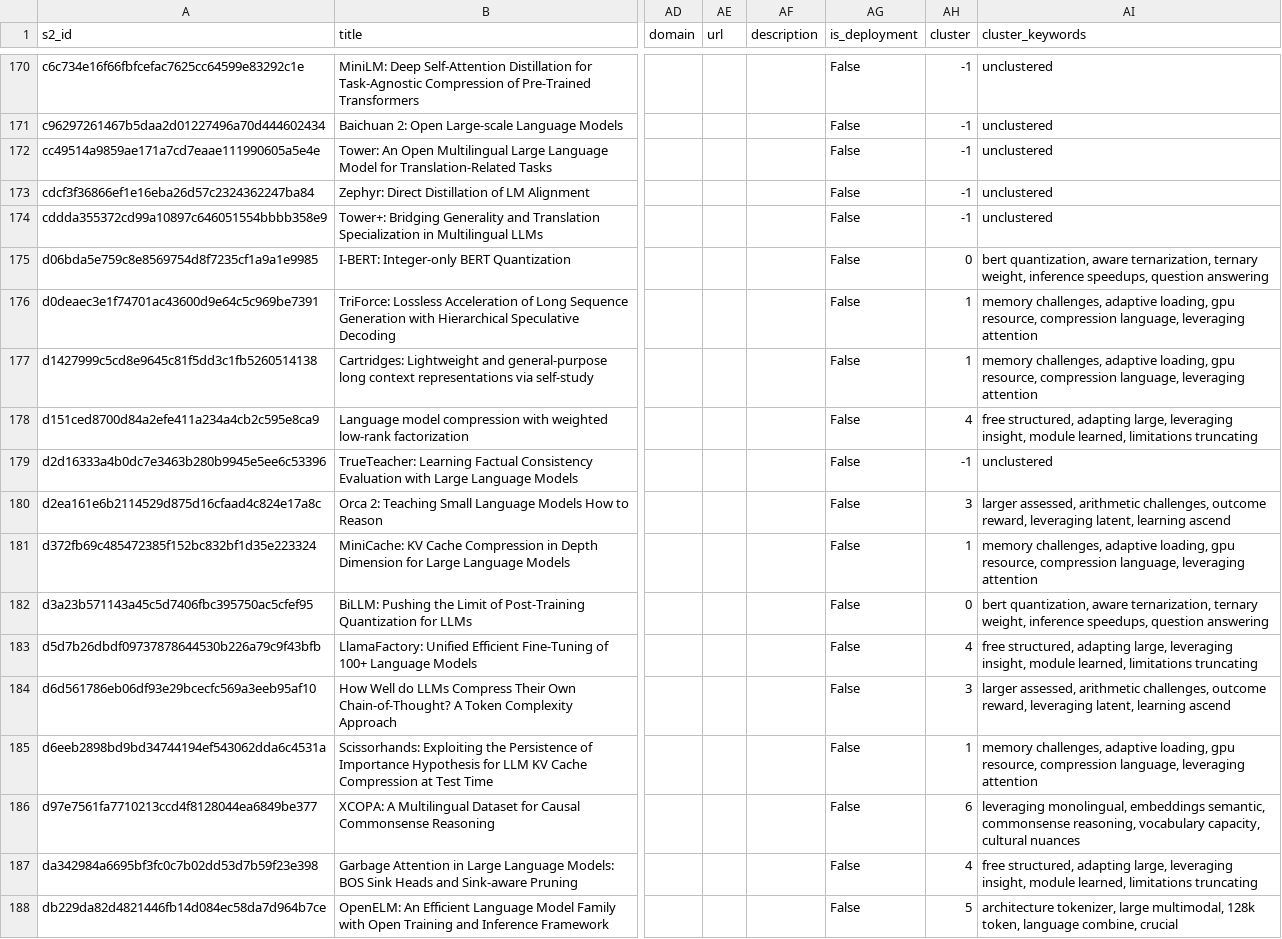
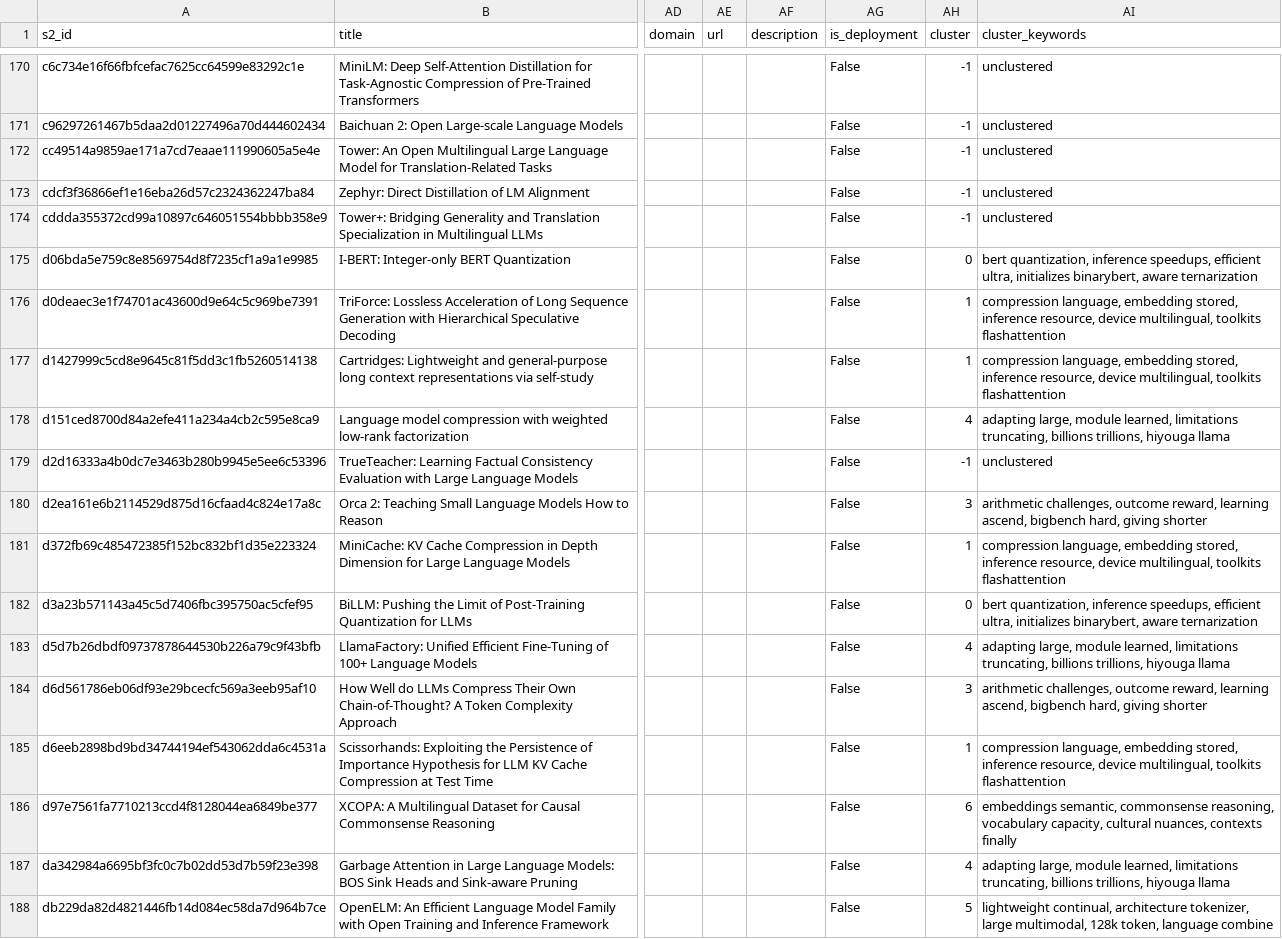
Before and after one commit to ljvmiranda921/multilinguality-at-the-edge, a CSV file: data/papers_with_clusters.csv, drawn as a sheet; only a part is shown, gaps mark what is left out; the diff covers the shown part only; the diff names each change by its address in the sheet, - before the commit and + after, or states it on an @@ line.

```diff
--- a/data/papers_with_clusters.csv
+++ b/data/papers_with_clusters.csv
-AI175 (cluster_keywords): bert quantization, aware ternarization, ternary weight, inference speedups, question answering
+AI175 (cluster_keywords): bert quantization, inference speedups, efficient ultra, initializes binarybert, aware ternarization
-AI176:AI177 (cluster_keywords): memory challenges, adaptive loading, gpu resource, compression language, leveraging attention
+AI176:AI177 (cluster_keywords): compression language, embedding stored, inference resource, device multilingual, toolkits flashattention
-AI178 (cluster_keywords): free structured, adapting large, leveraging insight, module learned, limitations truncating
+AI178 (cluster_keywords): adapting large, module learned, limitations truncating, billions trillions, hiyouga llama
-AI180 (cluster_keywords): larger assessed, arithmetic challenges, outcome reward, leveraging latent, learning ascend
+AI180 (cluster_keywords): arithmetic challenges, outcome reward, learning ascend, bigbench hard, giving shorter
-AI181 (cluster_keywords): memory challenges, adaptive loading, gpu resource, compression language, leveraging attention
+AI181 (cluster_keywords): compression language, embedding stored, inference resource, device multilingual, toolkits flashattention
-AI182 (cluster_keywords): bert quantization, aware ternarization, ternary weight, inference speedups, question answering
+AI182 (cluster_keywords): bert quantization, inference speedups, efficient ultra, initializes binarybert, aware ternarization
-AI183 (cluster_keywords): free structured, adapting large, leveraging insight, module learned, limitations truncating
+AI183 (cluster_keywords): adapting large, module learned, limitations truncating, billions trillions, hiyouga llama
-AI184 (cluster_keywords): larger assessed, arithmetic challenges, outcome reward, leveraging latent, learning ascend
+AI184 (cluster_keywords): arithmetic challenges, outcome reward, learning ascend, bigbench hard, giving shorter
-AI185 (cluster_keywords): memory challenges, adaptive loading, gpu resource, compression language, leveraging attention
+AI185 (cluster_keywords): compression language, embedding stored, inference resource, device multilingual, toolkits flashattention
-AI186 (cluster_keywords): leveraging monolingual, embeddings semantic, commonsense reasoning, vocabulary capacity, cultural nuances
+AI186 (cluster_keywords): embeddings semantic, commonsense reasoning, vocabulary capacity, cultural nuances, contexts finally
-AI187 (cluster_keywords): free structured, adapting large, leveraging insight, module learned, limitations truncating
+AI187 (cluster_keywords): adapting large, module learned, limitations truncating, billions trillions, hiyouga llama
-AI188 (cluster_keywords): architecture tokenizer, large multimodal, 128k token, language combine, crucial
+AI188 (cluster_keywords): lightweight continual, architecture tokenizer, large multimodal, 128k token, language combine
```
Also changed, not shown: 158 edited cells elsewhere in this file, 2 other files.
